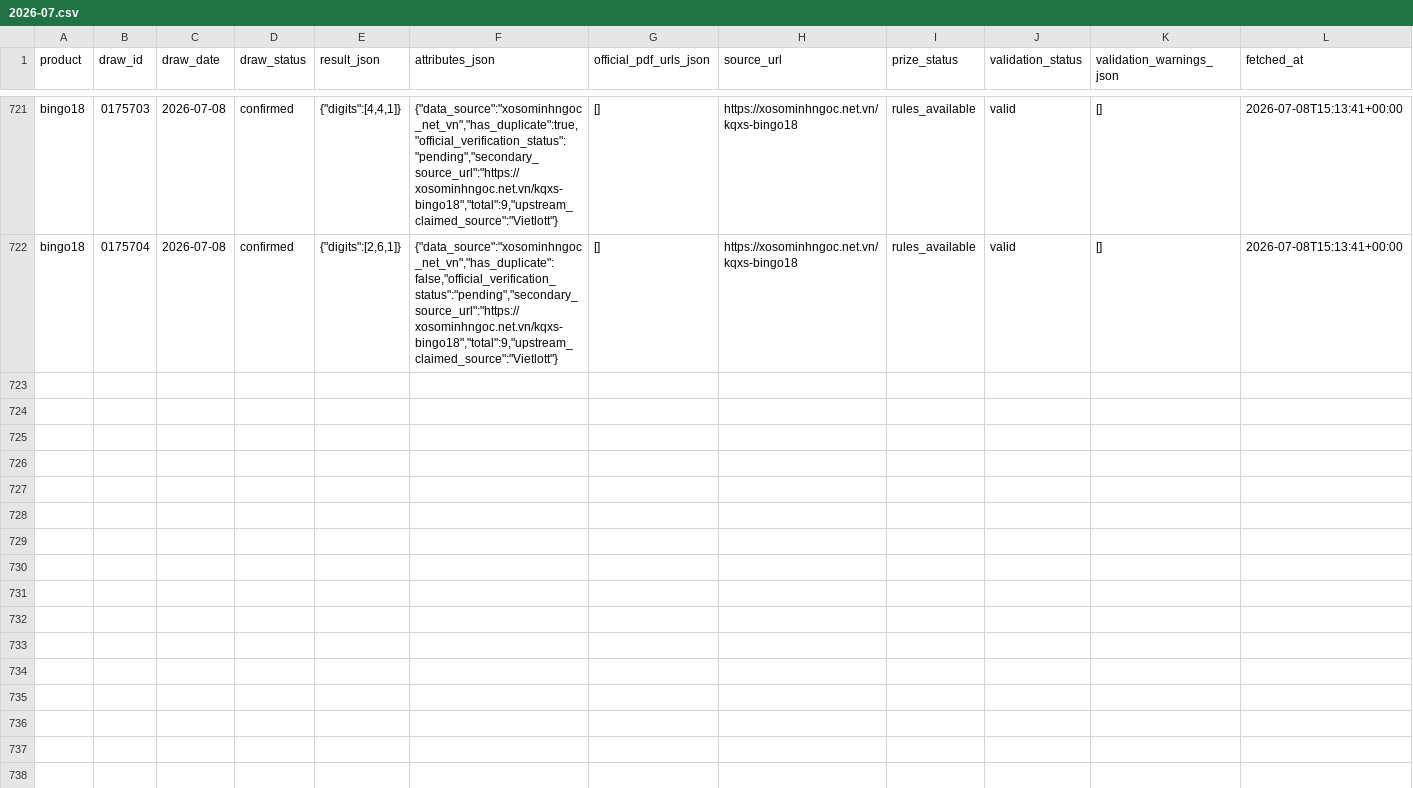
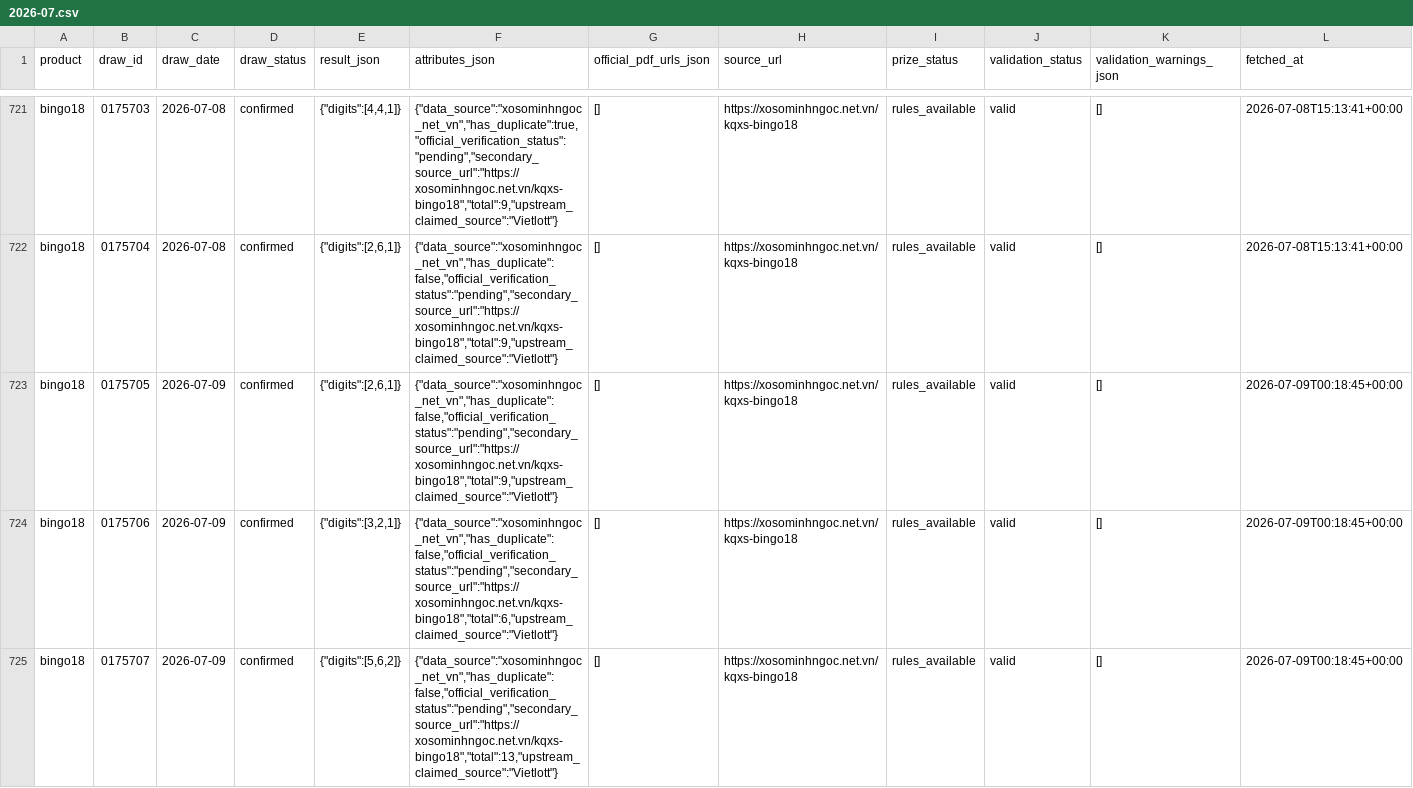
Before and after one commit to NhanAZ-Data/vietlott-data-research, a CSV file: datasets/draws/bingo18/2026-07.csv, drawn as a sheet; only a part is shown, gaps mark what is left out; the diff covers the shown part only; the diff names each change by its address in the sheet, - before the commit and + after, or states it on an @@ line.

```diff
--- a/datasets/draws/bingo18/2026-07.csv
+++ b/datasets/draws/bingo18/2026-07.csv
+row 723: bingo18 | 0175705 | 2026-07-09 | confirmed | {"digits":[2,6,1]} | {"data_source":"xosominhngoc_net_vn","has_duplicate":false,"official_verification_status":"pending","secondary_source_url":"https://xosominhngoc.net.vn/kqxs-bingo18","total":9,"upstream_claimed_source":"Vietlott"} | [] | https://xosominhngoc.net.vn/kqxs-bingo18 | rules_available | valid | [] | 2026-07-09T00:18:45+00:00
+row 724: bingo18 | 0175706 | 2026-07-09 | confirmed | {"digits":[3,2,1]} | {"data_source":"xosominhngoc_net_vn","has_duplicate":false,"official_verification_status":"pending","secondary_source_url":"https://xosominhngoc.net.vn/kqxs-bingo18","total":6,"upstream_claimed_source":"Vietlott"} | [] | https://xosominhngoc.net.vn/kqxs-bingo18 | rules_available | valid | [] | 2026-07-09T00:18:45+00:00
+row 725: bingo18 | 0175707 | 2026-07-09 | confirmed | {"digits":[5,6,2]} | {"data_source":"xosominhngoc_net_vn","has_duplicate":false,"official_verification_status":"pending","secondary_source_url":"https://xosominhngoc.net.vn/kqxs-bingo18","total":13,"upstream_claimed_source":"Vietlott"} | [] | https://xosominhngoc.net.vn/kqxs-bingo18 | rules_available | valid | [] | 2026-07-09T00:18:45+00:00
```
Also changed, not shown: 9 added rows elsewhere in this file, datasets/draws/keno/2026-07.csv, 3 other files.
